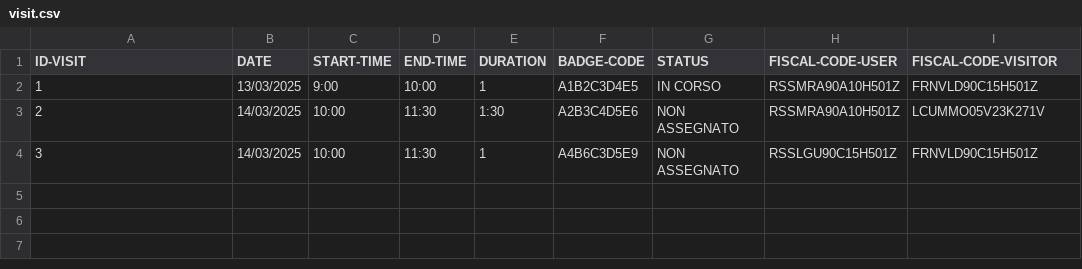
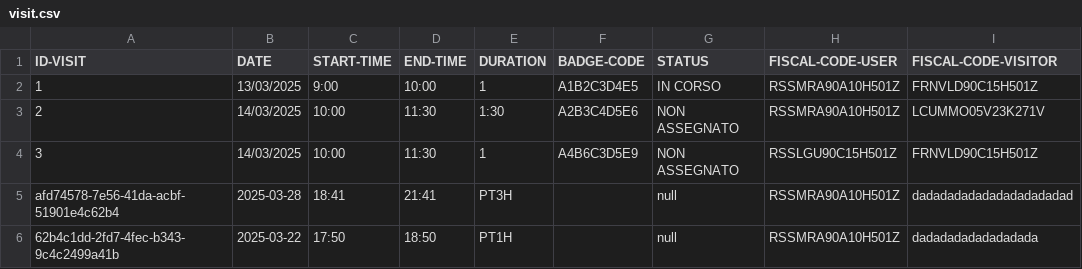
Before and after one commit to giuliazecchetin/Gruppo02-PW1-ITSIncom, a CSV file: src/main/resources/data/visit.csv, drawn as a sheet; the diff names each change by its address in the sheet, - before the commit and + after, or states it on an @@ line.

Commit message:
Risolto conflitti visite

```diff
--- a/src/main/resources/data/visit.csv
+++ b/src/main/resources/data/visit.csv
+row 5: afd74578-7e56-41da-acbf-51901e4c62b4 | 2025-03-28 | 18:41 | 21:41 | PT3H |  | null | RSSMRA90A10H501Z | dadadadadadadadadadadad
+row 6: 62b4c1dd-2fd7-4fec-b343-9c4c2499a41b | 2025-03-22 | 17:50 | 18:50 | PT1H |  | null | RSSMRA90A10H501Z | dadadadadadadadada
```
Also changed, not shown: 4 other files.
